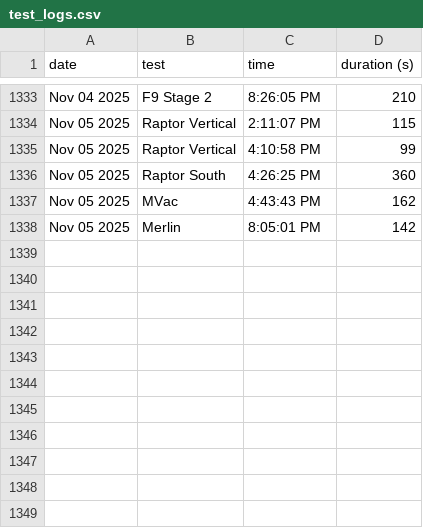
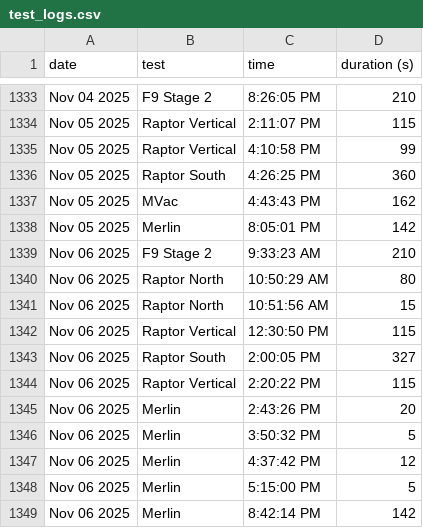
Before and after one commit to CameronField/SpaceX_Eng_Test_Log, a CSV file: test_logs.csv, drawn as a sheet; only a part is shown, gaps mark what is left out.

Commit message:
Update test log

```diff
--- a/test_logs.csv
+++ b/test_logs.csv
@@ -1338 +1338,12 @@ Nov 05 2025,MVac,4:43:43 PM,162
 Nov 05 2025,Merlin,8:05:01 PM,142
+Nov 06 2025,F9 Stage 2,9:33:23 AM,210
+Nov 06 2025,Raptor North,10:50:29 AM,80
+Nov 06 2025,Raptor North,10:51:56 AM,15
+Nov 06 2025,Raptor Vertical,12:30:50 PM,115
+Nov 06 2025,Raptor South,2:00:05 PM,327
+Nov 06 2025,Raptor Vertical,2:20:22 PM,115
+Nov 06 2025,Merlin,2:43:26 PM,20
+Nov 06 2025,Merlin,3:50:32 PM,5
+Nov 06 2025,Merlin,4:37:42 PM,12
+Nov 06 2025,Merlin,5:15:00 PM,5
+Nov 06 2025,Merlin,8:42:14 PM,142
```
